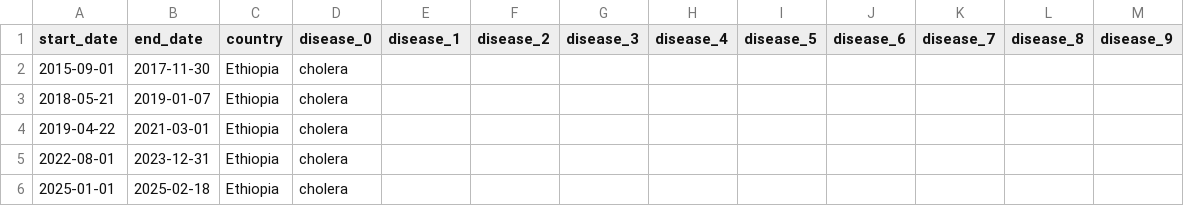
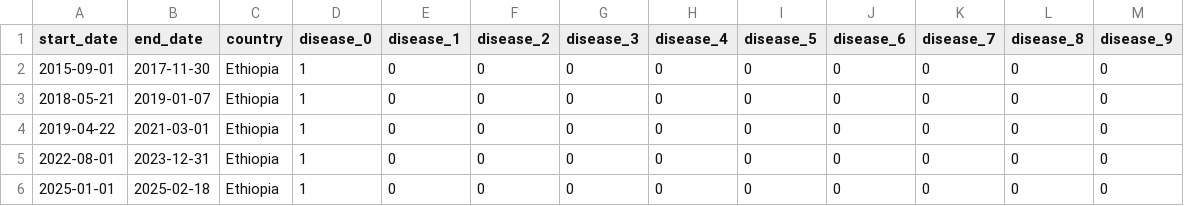
Before and after one commit to ppongpeauk/agi-house-25, a CSV file: data/outbreaks/cholera_outbreaks.csv, drawn as a sheet.

```diff
--- a/data/outbreaks/cholera_outbreaks.csv
+++ b/data/outbreaks/cholera_outbreaks.csv
@@ -1,6 +1,6 @@
 start_date,end_date,country,disease_0,disease_1,disease_2,disease_3,disease_4,disease_5,disease_6,disease_7,disease_8,disease_9
-2015-09-01,2017-11-30,Ethiopia,cholera,,,,,,,,,
-2018-05-21,2019-01-07,Ethiopia,cholera,,,,,,,,,
-2019-04-22,2021-03-01,Ethiopia,cholera,,,,,,,,,
-2022-08-01,2023-12-31,Ethiopia,cholera,,,,,,,,,
-2025-01-01,2025-02-18,Ethiopia,cholera,,,,,,,,,
+2015-09-01,2017-11-30,Ethiopia,1,0,0,0,0,0,0,0,0,0
+2018-05-21,2019-01-07,Ethiopia,1,0,0,0,0,0,0,0,0,0
+2019-04-22,2021-03-01,Ethiopia,1,0,0,0,0,0,0,0,0,0
+2022-08-01,2023-12-31,Ethiopia,1,0,0,0,0,0,0,0,0,0
+2025-01-01,2025-02-18,Ethiopia,1,0,0,0,0,0,0,0,0,0
```
Also changed, not shown: backend/model/merged_data.csv, data/outbreaks/malaria_outbreaks.csv, 3 other files.
